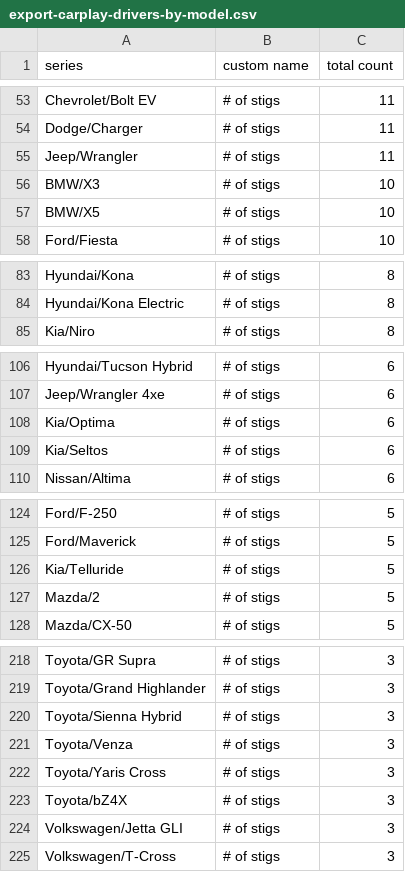
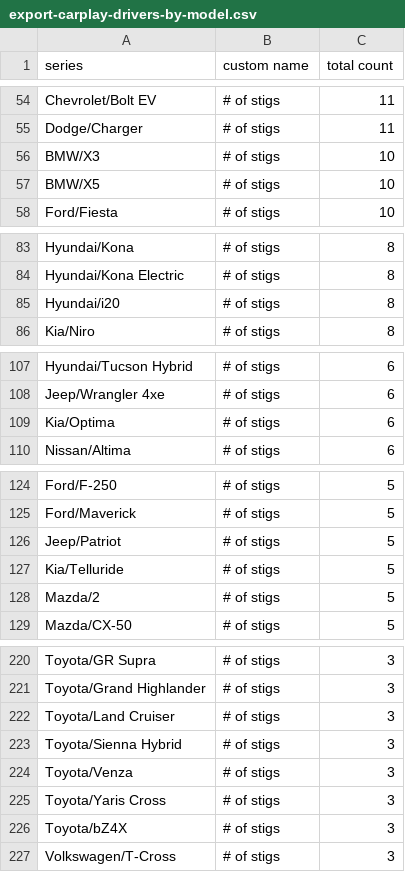
Before and after one commit to ClutchEngineering/sidecar.clutch.engineering, a CSV file: Sources/gensite/export-carplay-drivers-by-model.csv, drawn as a sheet; only a part is shown, gaps mark what is left out; removed rows and columns are numbered as before the commit, all else as after; the diff covers the shown part only; the diff names each change by its address in the sheet, - before the commit and + after, or states it on an @@ line.

```diff
--- a/Sources/gensite/export-carplay-drivers-by-model.csv
+++ b/Sources/gensite/export-carplay-drivers-by-model.csv
-row 55: Jeep/Wrangler | # of stigs | 11
+row 85: Hyundai/i20 | # of stigs | 8
-row 109: Kia/Seltos | # of stigs | 6
+row 126: Jeep/Patriot | # of stigs | 5
+row 222: Toyota/Land Cruiser | # of stigs | 3
-row 224: Volkswagen/Jetta GLI | # of stigs | 3
```
Also changed, not shown: 10 added rows, 8 removed rows and 2 edited cells elsewhere in this file, Sources/gensite/export-carplay-distance-traveled-by-model-yesterday.csv.
